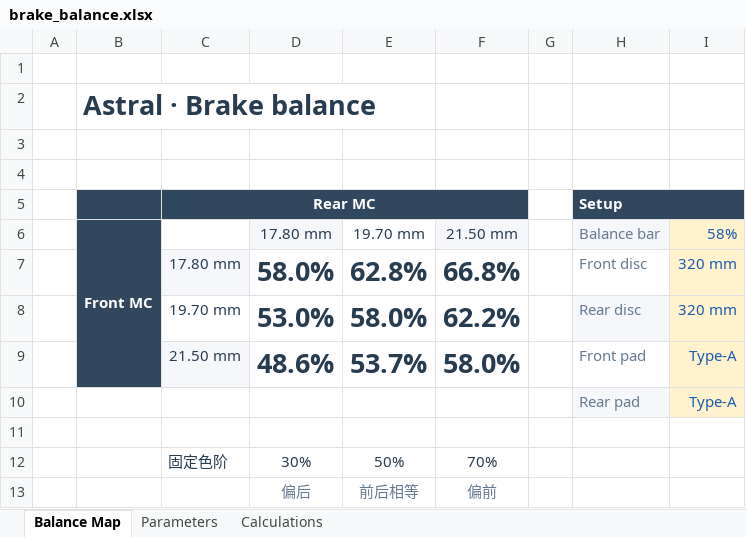
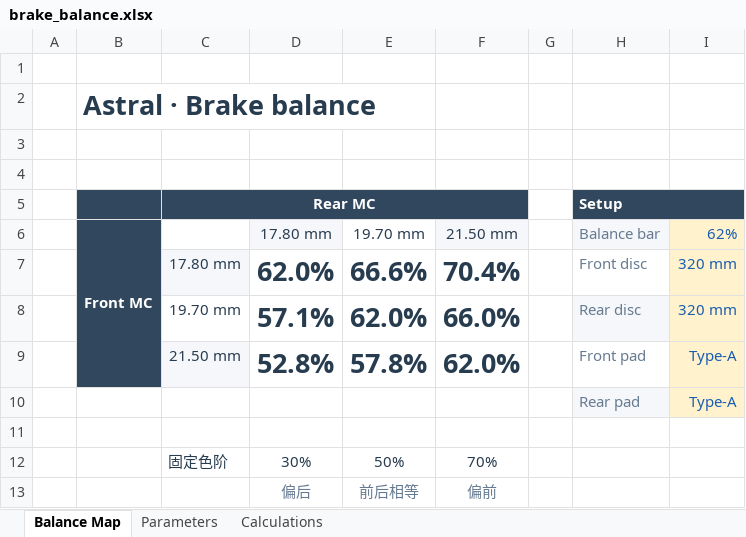
Before and after one commit to ProgUn1corn/qlourie_astral_r, an Excel workbook: docs/brake_balance.xlsx, sheet Balance Map, drawn as a sheet; values as stored, in another font and other column widths than the file's, no borders; conditional formats not drawn; the diff names each change by its address in the sheet, - before the commit and + after, or states it on an @@ line.

```diff
--- a/docs/brake_balance.xlsx (sheet Balance Map)
+++ b/docs/brake_balance.xlsx (sheet Balance Map)
-I6: 58%
+I6: 62%
-D7 (17.80 mm): 58.0%
+D7 (17.80 mm): 62.0%
-E7 (19.70 mm): 62.8%
+E7 (19.70 mm): 66.6%
-F7 (21.50 mm): 66.8%
+F7 (21.50 mm): 70.4%
-D8 (17.80 mm): 53.0%
+D8 (17.80 mm): 57.1%
-E8 (19.70 mm): 58.0%
+E8 (19.70 mm): 62.0%
-F8 (21.50 mm): 62.2%
+F8 (21.50 mm): 66.0%
-D9 (17.80 mm): 48.6%
+D9 (17.80 mm): 52.8%
-E9 (19.70 mm): 53.7%
+E9 (19.70 mm): 57.8%
-F9 (21.50 mm): 58.0%
+F9 (21.50 mm): 62.0%
```
Also changed, not shown: sheet Calculations, 9 other files.
